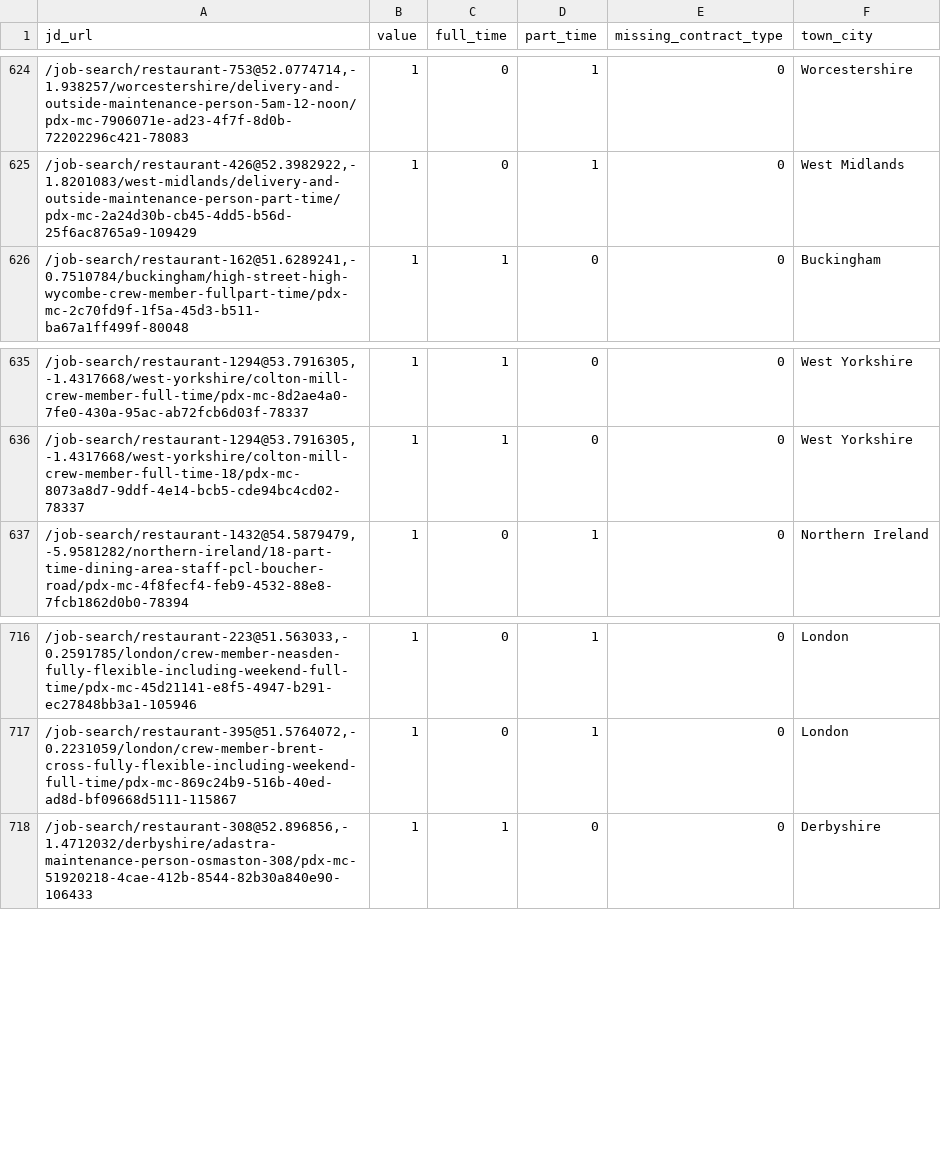
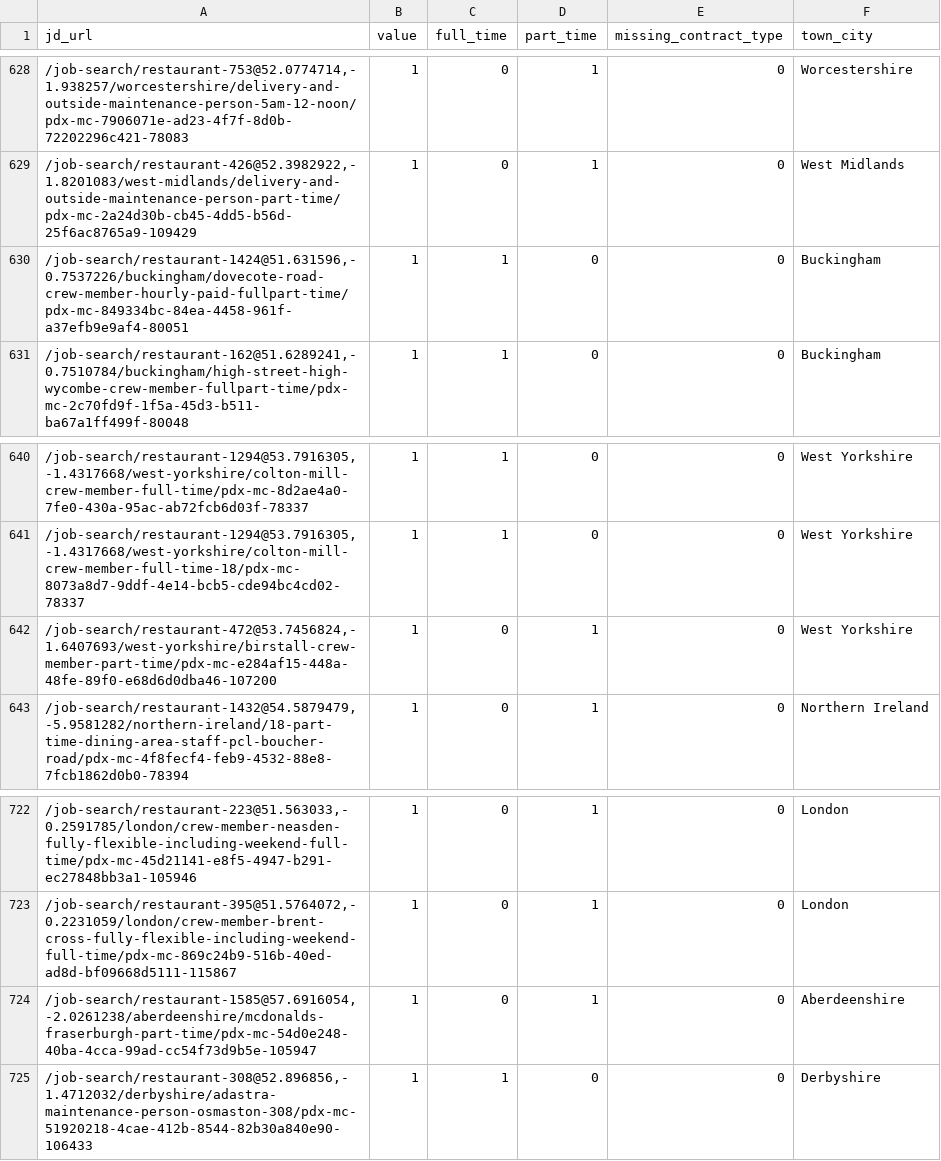
Before and after one commit to aaronisaacs-glitch/mcdonalds-job-tracker, a CSV file: current_jobs.csv, drawn as a sheet; only a part is shown, gaps mark what is left out; the diff covers the shown part only.

```diff
--- a/current_jobs.csv
+++ b/current_jobs.csv
@@ -625,2 +629,3 @@ jd_url,value,full_time,part_time,missing_contract_type,town_city
 "/job-search/restaurant-426@52.3982922,-1.8201083/west-midlands/delivery-and-outside-maintenance-person-part-time/pdx-mc-2a24d30b-cb45-4dd5-b56d-25f6ac8765a9-109429",1,0,1,0,West Midlands
+"/job-search/restaurant-1424@51.631596,-0.7537226/buckingham/dovecote-road-crew-member-hourly-paid-fullpart-time/pdx-mc-849334bc-84ea-4458-961f-a37efb9e9af4-80051",1,1,0,0,Buckingham
 "/job-search/restaurant-162@51.6289241,-0.7510784/buckingham/high-street-high-wycombe-crew-member-fullpart-time/pdx-mc-2c70fd9f-1f5a-45d3-b511-ba67a1ff499f-80048",1,1,0,0,Buckingham
@@ -636,2 +641,3 @@ jd_url,value,full_time,part_time,missing_contract_type,town_city
 "/job-search/restaurant-1294@53.7916305,-1.4317668/west-yorkshire/colton-mill-crew-member-full-time-18/pdx-mc-8073a8d7-9ddf-4e14-bcb5-cde94bc4cd02-78337",1,1,0,0,West Yorkshire
+"/job-search/restaurant-472@53.7456824,-1.6407693/west-yorkshire/birstall-crew-member-part-time/pdx-mc-e284af15-448a-48fe-89f0-e68d6d0dba46-107200",1,0,1,0,West Yorkshire
 "/job-search/restaurant-1432@54.5879479,-5.9581282/northern-ireland/18-part-time-dining-area-staff-pcl-boucher-road/pdx-mc-4f8fecf4-feb9-4532-88e8-7fcb1862d0b0-78394",1,0,1,0,Northern Ireland
@@ -717,2 +723,3 @@ jd_url,value,full_time,part_time,missing_contract_type,town_city
 "/job-search/restaurant-395@51.5764072,-0.2231059/london/crew-member-brent-cross-fully-flexible-including-weekend-full-time/pdx-mc-869c24b9-516b-40ed-ad8d-bf09668d5111-115867",1,0,1,0,London
+"/job-search/restaurant-1585@57.6916054,-2.0261238/aberdeenshire/mcdonalds-fraserburgh-part-time/pdx-mc-54d0e248-40ba-4cca-99ad-cc54f73d9b5e-105947",1,0,1,0,Aberdeenshire
 "/job-search/restaurant-308@52.896856,-1.4712032/derbyshire/adastra-maintenance-person-osmaston-308/pdx-mc-51920218-4cae-412b-8544-82b30a840e90-106433",1,1,0,0,Derbyshire
```
Also changed, not shown: 6 added rows and 2 removed rows elsewhere in this file, job_counts.csv.
